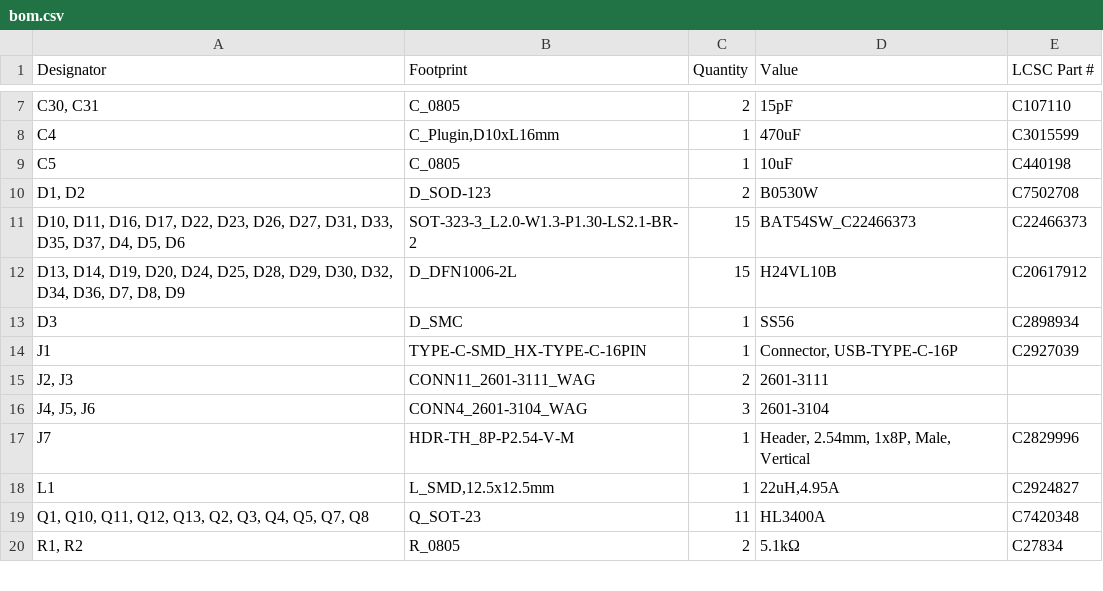
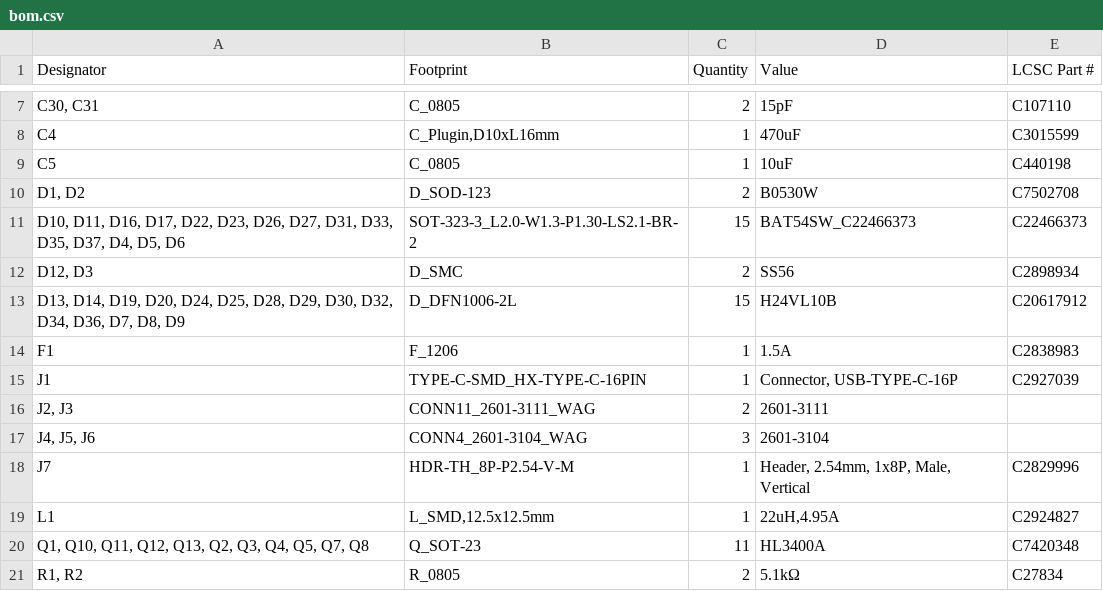
Before and after one commit to Jmurrayeng/mPLC, a CSV file: Hardware/Production FIles/bom.csv, drawn as a sheet; only a part is shown, gaps mark what is left out.

```diff
--- a/Hardware/Production FIles/bom.csv
+++ b/Hardware/Production FIles/bom.csv
@@ -11,4 +11,5 @@ C5,C_0805,1,10uF,C440198
 "D10, D11, D16, D17, D22, D23, D26, D27, D31, D33, D35, D37, D4, D5, D6",SOT-323-3_L2.0-W1.3-P1.30-LS2.1-BR-2,15,BAT54SW_C22466373,C22466373
+"D12, D3",D_SMC,2,SS56,C2898934
 "D13, D14, D19, D20, D24, D25, D28, D29, D30, D32, D34, D36, D7, D8, D9",D_DFN1006-2L,15,H24VL10B,C20617912
-D3,D_SMC,1,SS56,C2898934
+F1,F_1206,1,1.5A,C2838983
 J1,TYPE-C-SMD_HX-TYPE-C-16PIN,1,"Connector, USB-TYPE-C-16P",C2927039
```
Also changed, not shown: Hardware/Production FIles/designators.csv, Hardware/Production FIles/positions.csv, 2 other files.
